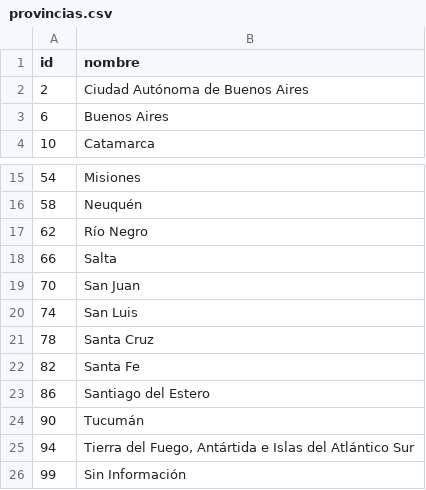
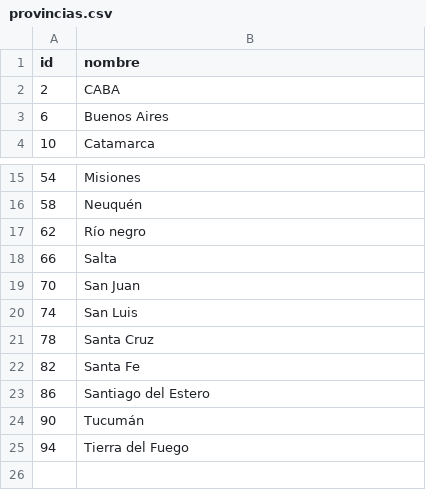
Before and after one commit to Nicolas0016/TP-Labo-Datos, a CSV file: Archivos_Propios/provincias.csv, drawn as a sheet; only a part is shown, gaps mark what is left out.

Commit message:
renombrando algunas provincias, eliminando codigo redundante y añadiendo graficos del punto 5

```diff
--- a/Archivos_Propios/provincias.csv
+++ b/Archivos_Propios/provincias.csv
@@ -1,3 +1,3 @@
 id,nombre
-2,Ciudad Autónoma de Buenos Aires
+2,CABA
 6,Buenos Aires
@@ -16,3 +16,3 @@ id,nombre
 58,Neuquén
-62,Río Negro
+62,Río negro
 66,Salta
@@ -24,3 +24,2 @@ id,nombre
 90,Tucumán
-94,"Tierra del Fuego, Antártida e Islas del Atlántico Sur"
-99,Sin Información
+94,Tierra del Fuego
```
Also changed, not shown: 1 other file.
